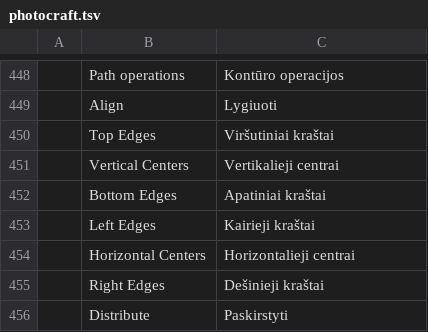
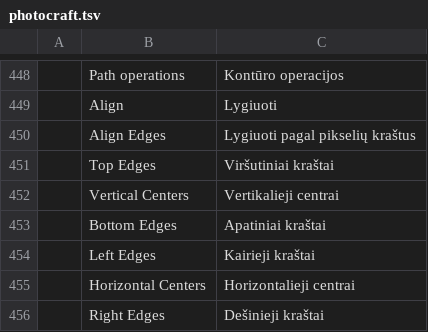
Before and after one commit to rytumb-cmyk/craft-i18n-lt, a TSV file: locales/lt/photocraft.tsv, drawn as a sheet; only a part is shown, gaps mark what is left out; the shorter side is filled out with more unchanged rows.

Commit message:
i18n(lt): translate Align Edges for PhotoCraft 0.24 RC2

```diff
--- a/locales/lt/photocraft.tsv
+++ b/locales/lt/photocraft.tsv
@@ -449,2 +449,3 @@
 	Align	Lygiuoti
+	Align Edges	Lygiuoti pagal pikselių kraštus
 	Top Edges	Viršutiniai kraštai
```
